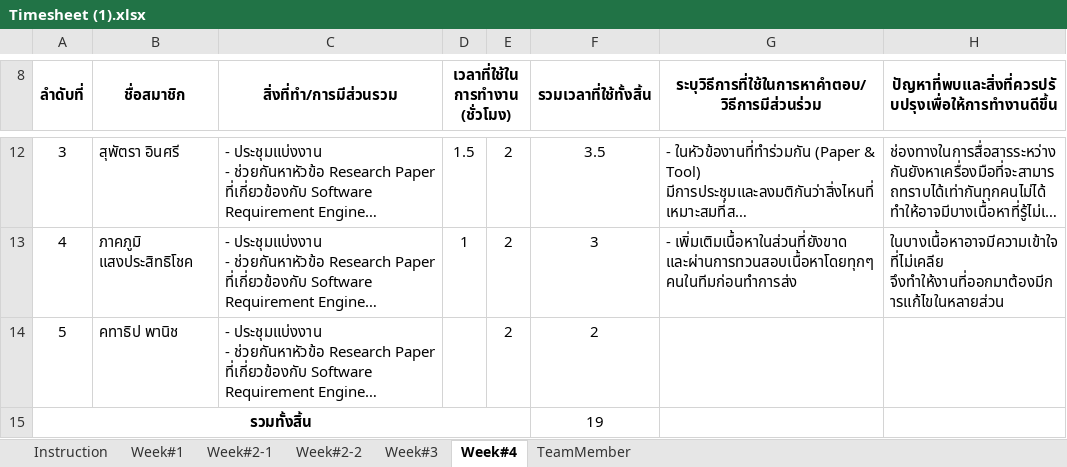
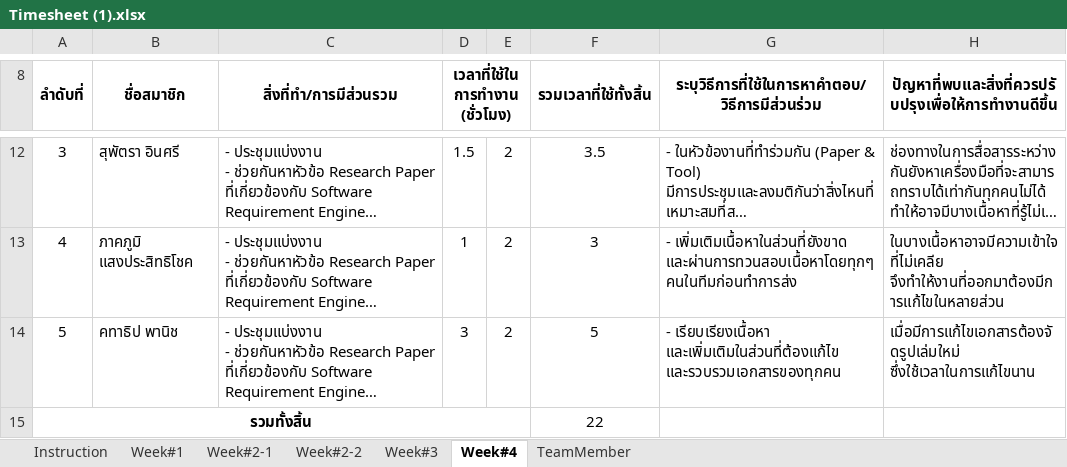
Before and after one commit to atadeesom/BubbleBeeDoc, an Excel workbook: Timesheet and MOM/Timesheet (1).xlsx, sheet Week#4, drawn as a sheet; only a part is shown, gaps mark what is left out; long unchanged cells end in …; values as stored, in another font and other column widths than the file's, no borders; the diff names each change by its address in the sheet, - before the commit and + after, or states it on an @@ line.

Commit message:
Add timesheet (earth)

```diff
--- a/Timesheet and MOM/Timesheet (1).xlsx (sheet Week#4)
+++ b/Timesheet and MOM/Timesheet (1).xlsx (sheet Week#4)
-D14 (เวลาที่ใช้ในการทำงาน (ชั่วโมง)): (empty)
+D14 (เวลาที่ใช้ในการทำงาน (ชั่วโมง)): 3
-F14 (รวมเวลาที่ใช้ทั้งสิ้น): 2
+F14 (รวมเวลาที่ใช้ทั้งสิ้น): 5
-G14: (empty)
+G14: - เรียบเรียงเนื้อหา และเพิ่มเติมในส่วนที่ต้องแก้ไข และรวบรวมเอกสารของทุกคน
-H14: (empty)
+H14: เมื่อมีการแก้ไขเอกสารต้องจัดรูปเล่มใหม่ ซึ่งใช้เวลาในการแก้ไขนาน
-F15 (รวมเวลาที่ใช้ทั้งสิ้น): 19
+F15 (รวมเวลาที่ใช้ทั้งสิ้น): 22
```
